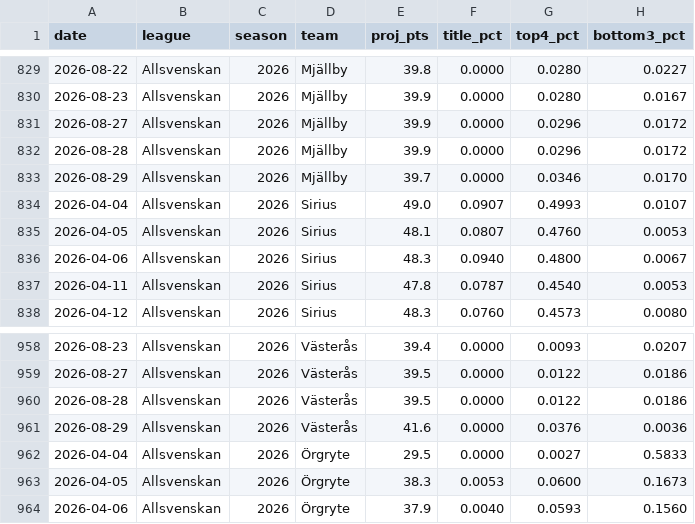
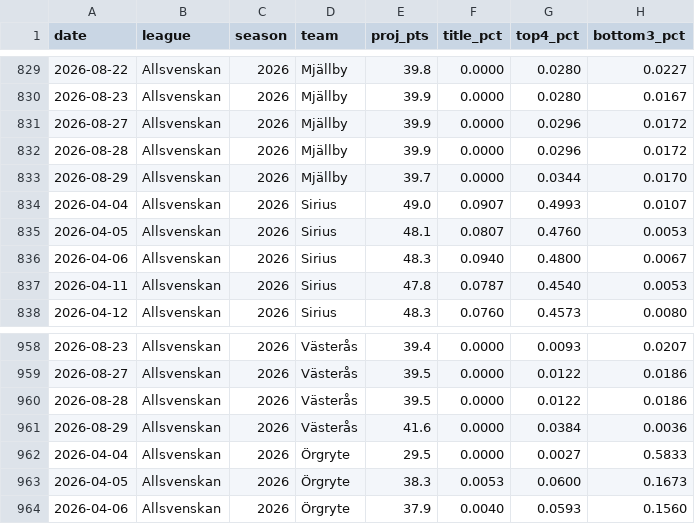
Before and after one commit to AronAlander/footytest, a CSV file: predictions/projection_log.csv, drawn as a sheet; only a part is shown, gaps mark what is left out; the diff covers the shown part only.

```diff
--- a/predictions/projection_log.csv
+++ b/predictions/projection_log.csv
@@ -832,3 +832,3 @@ date,league,season,team,proj_pts,title_pct,top4_pct,bottom3_pct
 2026-08-28,Allsvenskan,2026,Mjällby,39.9,0.0000,0.0296,0.0172
-2026-08-29,Allsvenskan,2026,Mjällby,39.7,0.0000,0.0346,0.0170
+2026-08-29,Allsvenskan,2026,Mjällby,39.7,0.0000,0.0344,0.0170
 2026-04-04,Allsvenskan,2026,Sirius,49.0,0.0907,0.4993,0.0107
@@ -960,3 +960,3 @@ date,league,season,team,proj_pts,title_pct,top4_pct,bottom3_pct
 2026-08-28,Allsvenskan,2026,Västerås,39.5,0.0000,0.0122,0.0186
-2026-08-29,Allsvenskan,2026,Västerås,41.6,0.0000,0.0376,0.0036
+2026-08-29,Allsvenskan,2026,Västerås,41.6,0.0000,0.0384,0.0036
 2026-04-04,Allsvenskan,2026,Örgryte,29.5,0.0000,0.0027,0.5833
```
Also changed, not shown: 5 edited cells elsewhere in this file, 16 other files.
